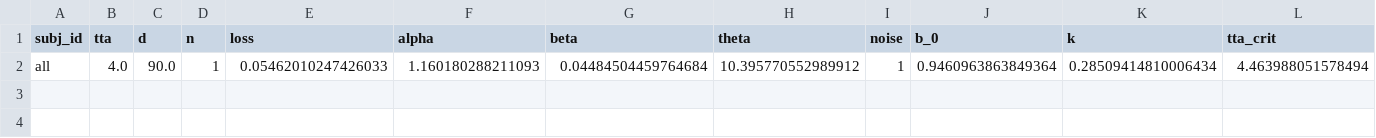
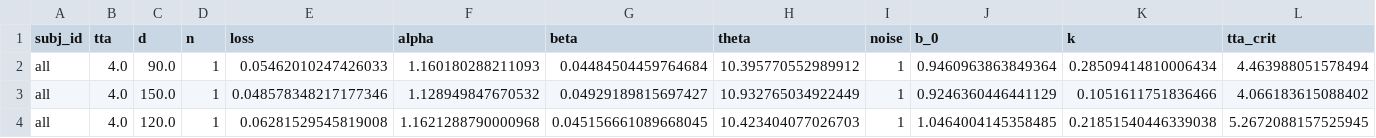
Before and after one commit to cherepaha/evidence_accumulation_in_gap_acceptance, a CSV file: model_fit_results/cross_validation_8/subj_all.csv, drawn as a sheet; only a part is shown; rows hold the shown columns only; the diff names each change by its address in the sheet, - before the commit and + after, or states it on an @@ line.

```diff
--- a/model_fit_results/cross_validation_8/subj_all.csv
+++ b/model_fit_results/cross_validation_8/subj_all.csv
+row 3: all | 4.0 | 150.0 | 1 | 0.048578348217177346 | 1.128949847670532 | 0.04929189815697427 | 10.932765034922449 | 1 | 0.9246360446441129 | 0.1051611751836466 | 4.066183615088402
+row 4: all | 4.0 | 120.0 | 1 | 0.06281529545819008 | 1.1621288790000968 | 0.045156661089668045 | 10.423404077026703 | 1 | 1.0464004145358485 | 0.21851540446339038 | 5.2672088157525945
```
Also changed, not shown: 7 other files.
